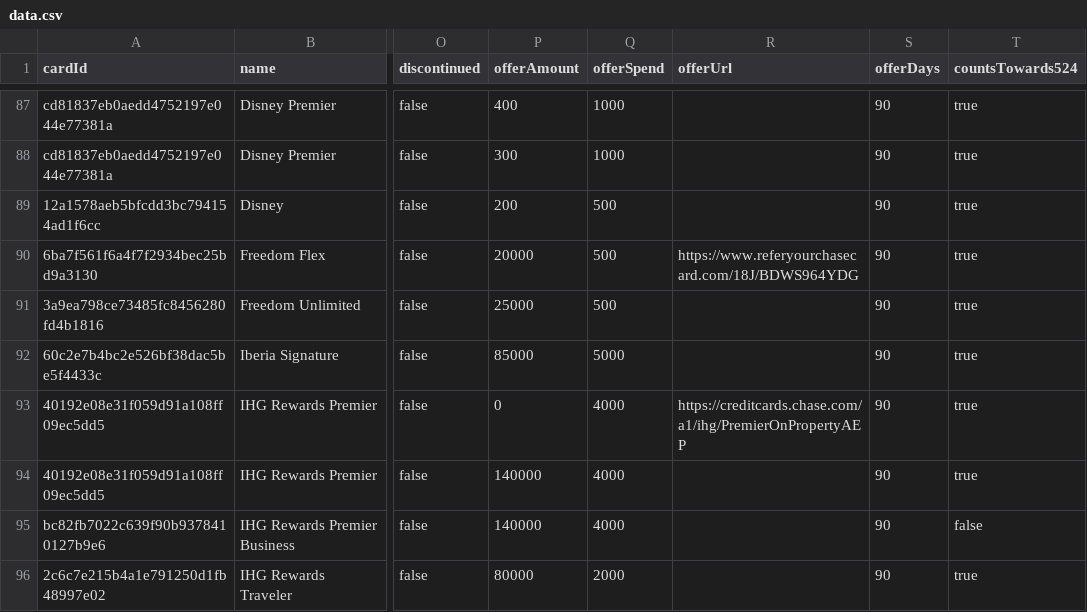
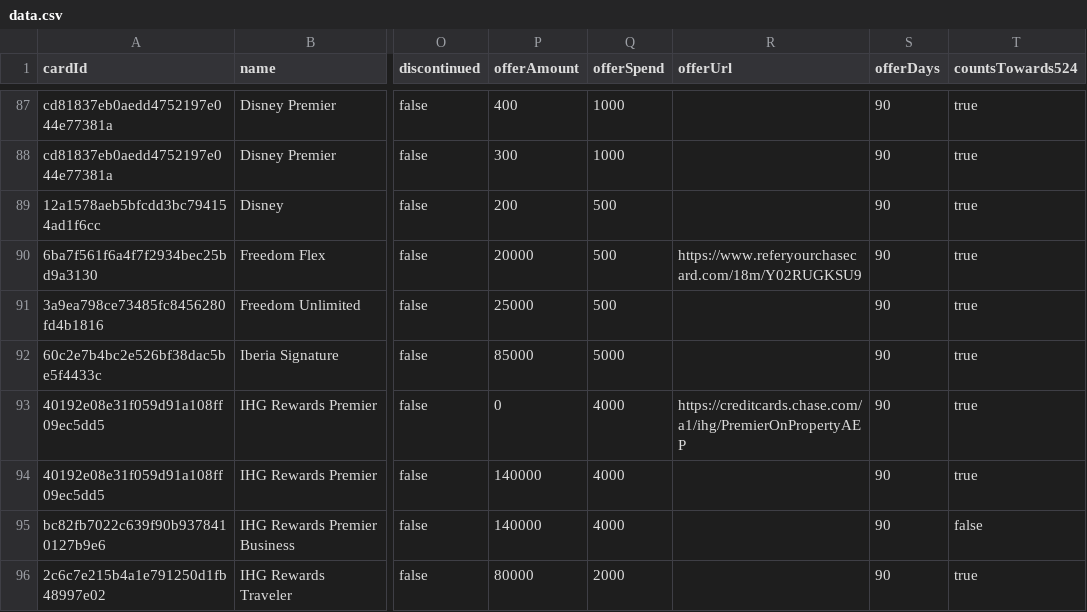
Before and after one commit to andenacitelli/credit-card-bonuses-api, a CSV file: exports/data.csv, drawn as a sheet; only a part is shown, gaps mark what is left out; the diff names each change by its address in the sheet, - before the commit and + after, or states it on an @@ line.

```diff
--- a/exports/data.csv
+++ b/exports/data.csv
-R90 (offerUrl): https://www.referyourchasecard.com/18J/BDWS964YDG
+R90 (offerUrl): https://www.referyourchasecard.com/18m/Y02RUGKSU9
```
Also changed, not shown: 3 other files.
